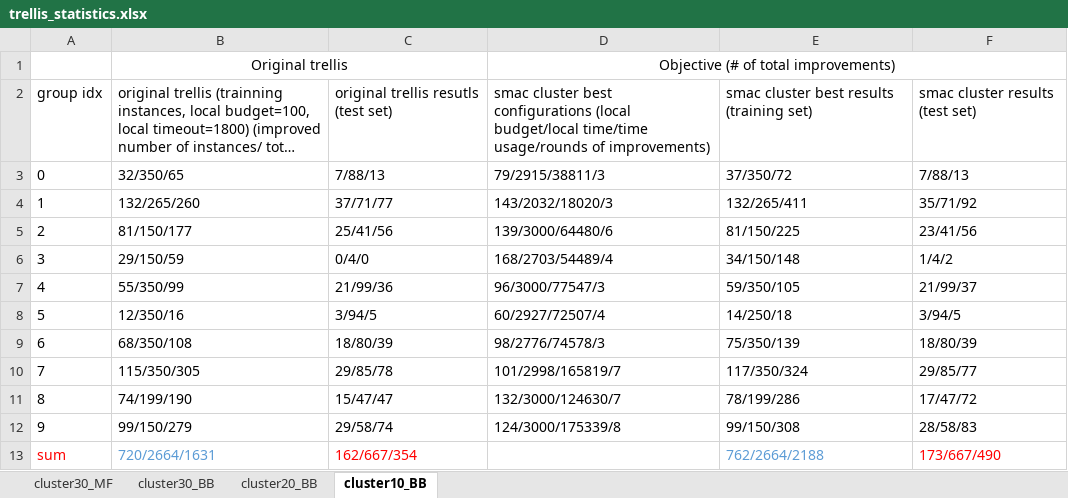
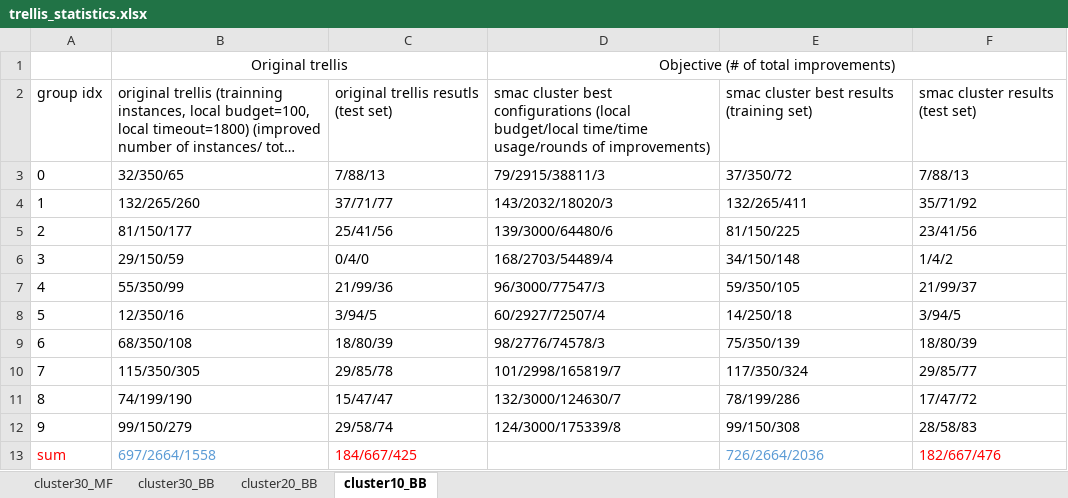
Before and after one commit to Strawberry9583/BOID5, an Excel workbook: trellis_statistics.xlsx, sheet cluster10_BB, drawn as a sheet; long unchanged cells end in …; values as stored, in another font and other column widths than the file's, no borders; the diff names each change by its address in the sheet, - before the commit and + after, or states it on an @@ line.

```diff
--- a/trellis_statistics.xlsx (sheet cluster10_BB)
+++ b/trellis_statistics.xlsx (sheet cluster10_BB)
-B13: 720/2664/1631
+B13: 697/2664/1558
-C13: 162/667/354
+C13: 184/667/425
-E13: 762/2664/2188
+E13: 726/2664/2036
-F13: 173/667/490
+F13: 182/667/476
```
Also changed, not shown: sheet cluster30_BB, sheet cluster20_BB.
